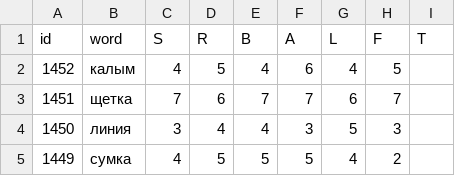
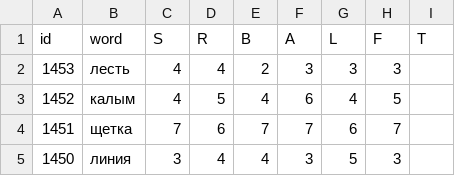
Before and after one commit to 1209090/wordle, a CSV file: wordle.csv, drawn as a sheet; only a part is shown; the shorter side is filled out with more unchanged rows; the diff names each change by its address in the sheet, - before the commit and + after, or states it on an @@ line.

```diff
--- a/wordle.csv
+++ b/wordle.csv
+row 2: 1453 | лесть | 4 | 4 | 2 | 3 | 3 | 3
```
Also changed, not shown: stats.csv.
